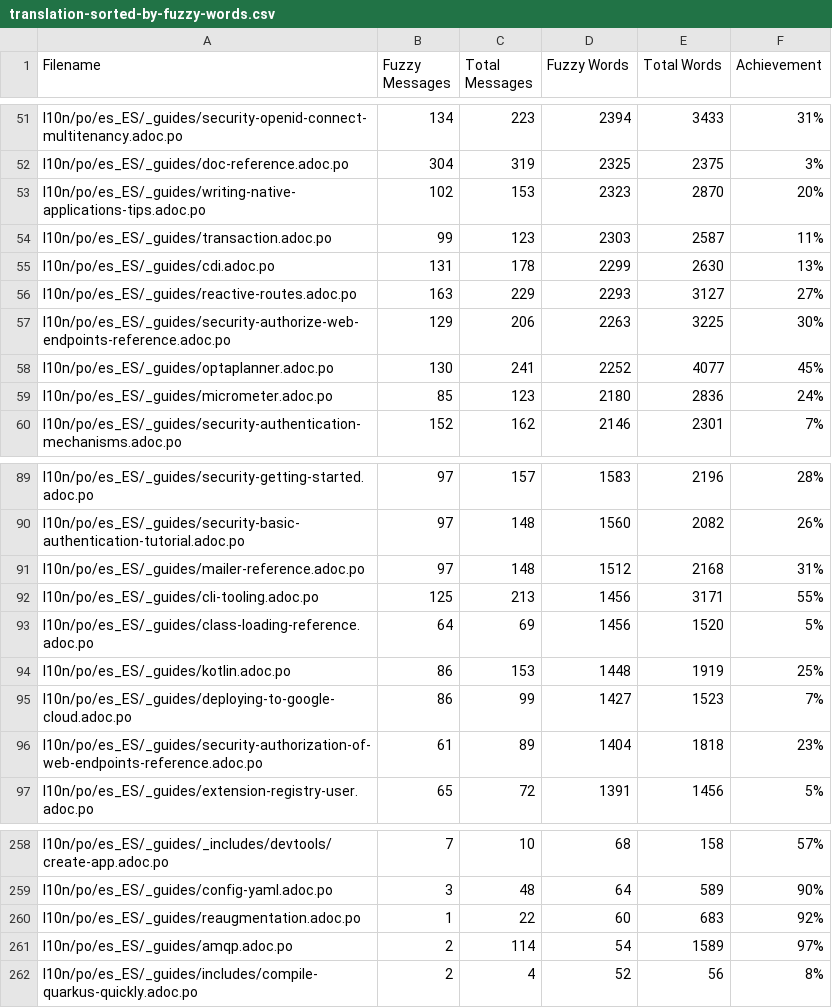
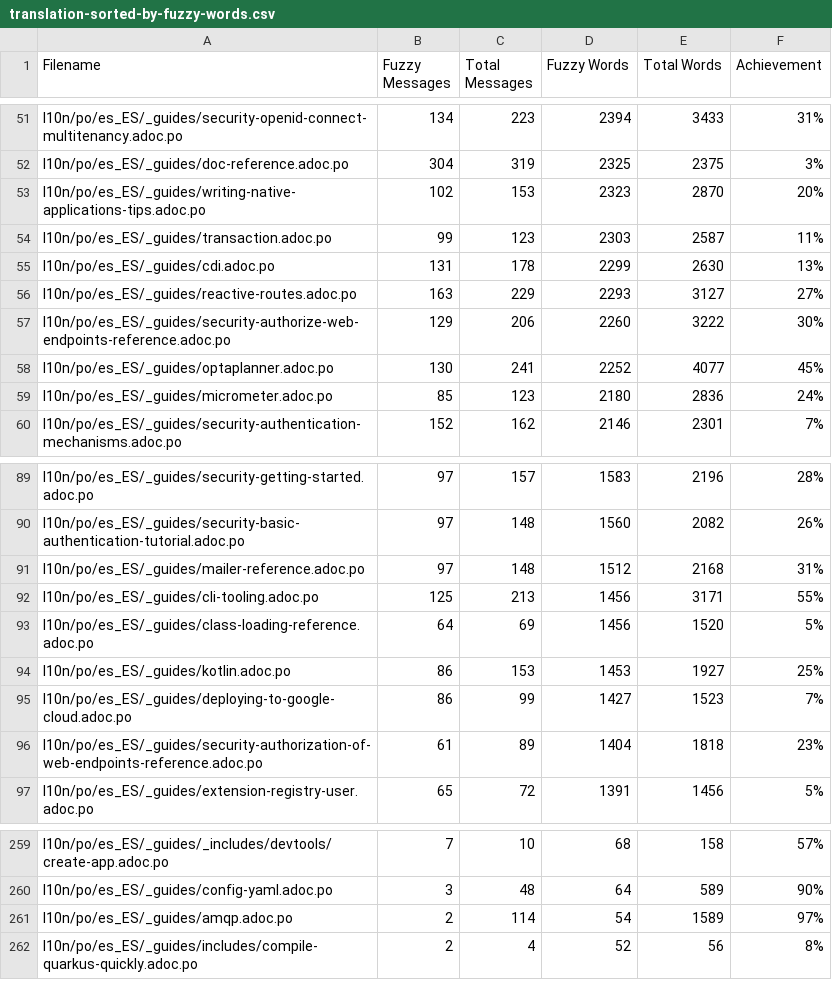
Before and after one commit to quarkusio/es.quarkus.io, a CSV file: l10n/stats/translation-sorted-by-fuzzy-words.csv, drawn as a sheet; only a part is shown, gaps mark what is left out; the diff covers the shown part only.

```diff
--- a/l10n/stats/translation-sorted-by-fuzzy-words.csv
+++ b/l10n/stats/translation-sorted-by-fuzzy-words.csv
@@ -56,3 +56,3 @@ l10n/po/es_ES/_guides/cdi.adoc.po,131,178,2299,2630,13%
 l10n/po/es_ES/_guides/reactive-routes.adoc.po,163,229,2293,3127,27%
-l10n/po/es_ES/_guides/security-authorize-web-endpoints-reference.adoc.po,129,206,2263,3225,30%
+l10n/po/es_ES/_guides/security-authorize-web-endpoints-reference.adoc.po,129,206,2260,3222,30%
 l10n/po/es_ES/_guides/optaplanner.adoc.po,130,241,2252,4077,45%
@@ -93,3 +93,3 @@ l10n/po/es_ES/_guides/cli-tooling.adoc.po,125,213,1456,3171,55%
 l10n/po/es_ES/_guides/class-loading-reference.adoc.po,64,69,1456,1520,5%
-l10n/po/es_ES/_guides/kotlin.adoc.po,86,153,1448,1919,25%
+l10n/po/es_ES/_guides/kotlin.adoc.po,86,153,1453,1927,25%
 l10n/po/es_ES/_guides/deploying-to-google-cloud.adoc.po,86,99,1427,1523,7%
@@ -259,3 +260,2 @@ l10n/po/es_ES/_guides/_includes/devtools/create-app.adoc.po,7,10,68,158,57%
 l10n/po/es_ES/_guides/config-yaml.adoc.po,3,48,64,589,90%
-l10n/po/es_ES/_guides/reaugmentation.adoc.po,1,22,60,683,92%
 l10n/po/es_ES/_guides/amqp.adoc.po,2,114,54,1589,97%
```
Also changed, not shown: 5 added rows, 2 removed rows and 9 edited cells elsewhere in this file, l10n/stats/translation.csv.
